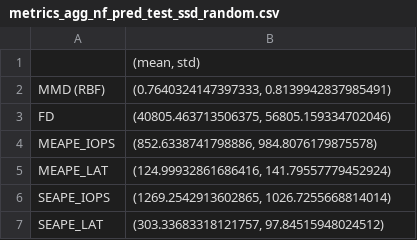
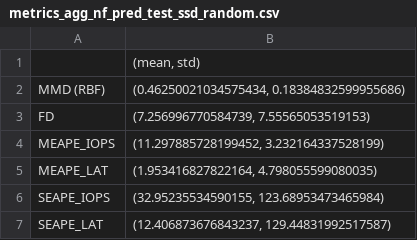
Before and after one commit to HSE-LAMBDA/digital-twin, a CSV file: results/metrics/pools/metrics_agg_nf_pred_test_ssd_random.csv, drawn as a sheet.

```diff
--- a/results/metrics/pools/metrics_agg_nf_pred_test_ssd_random.csv
+++ b/results/metrics/pools/metrics_agg_nf_pred_test_ssd_random.csv
@@ -1,7 +1,7 @@
 ,"(mean, std)"
-MMD (RBF),"(0.7640324147397333, 0.8139942837985491)"
-FD,"(40805.463713506375, 56805.159334702046)"
-MEAPE_IOPS,"(852.6338741798886, 984.8076179875578)"
-MEAPE_LAT,"(124.99932861686416, 141.79557779452924)"
-SEAPE_IOPS,"(1269.2542913602865, 1026.7255668814014)"
-SEAPE_LAT,"(303.33683318121757, 97.84515948024512)"
+MMD (RBF),"(0.46250021034575434, 0.18384832599955686)"
+FD,"(7.256996770584739, 7.55565053519153)"
+MEAPE_IOPS,"(11.297885728199452, 3.232164337528199)"
+MEAPE_LAT,"(1.953416827822164, 4.798055599080035)"
+SEAPE_IOPS,"(32.95235534590155, 123.68953473465984)"
+SEAPE_LAT,"(12.406873676843237, 129.44831992517587)"
```
Also changed, not shown: results/metrics/cache/metrics_agg_nf_pred_test_cache.csv, results/metrics/pools/metrics_agg_nf_pred_test_hdd_sequential.csv, 24 other files.
